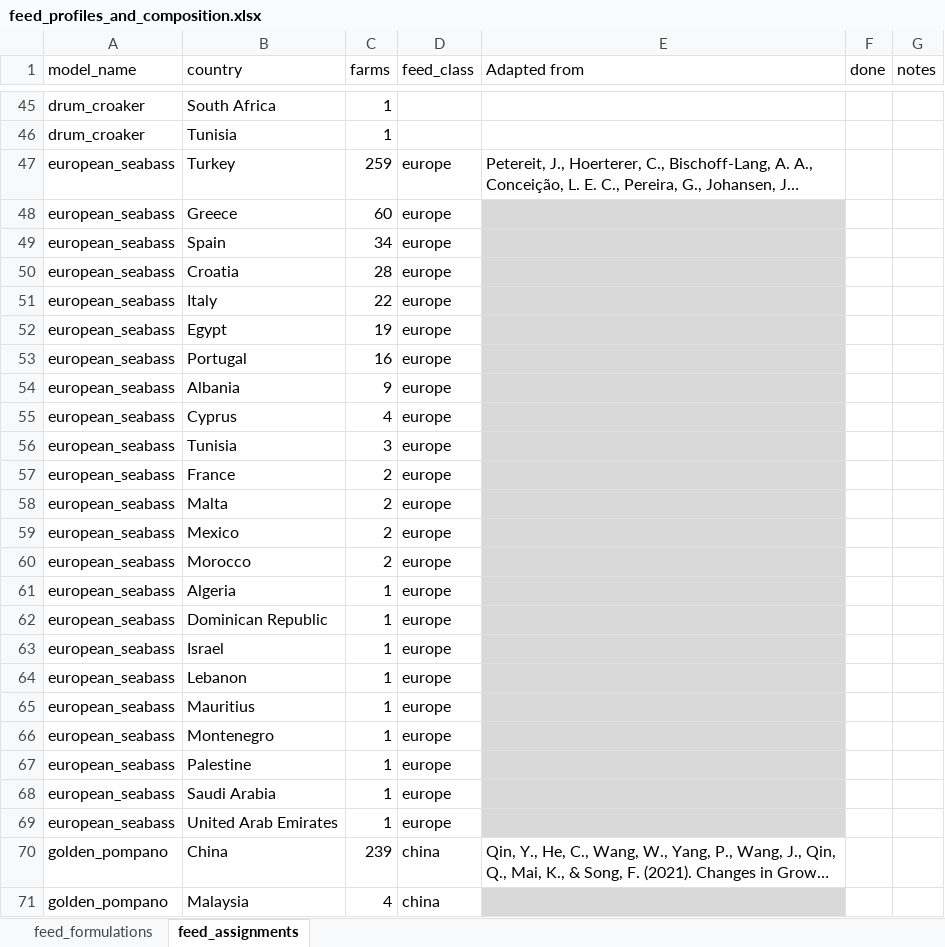
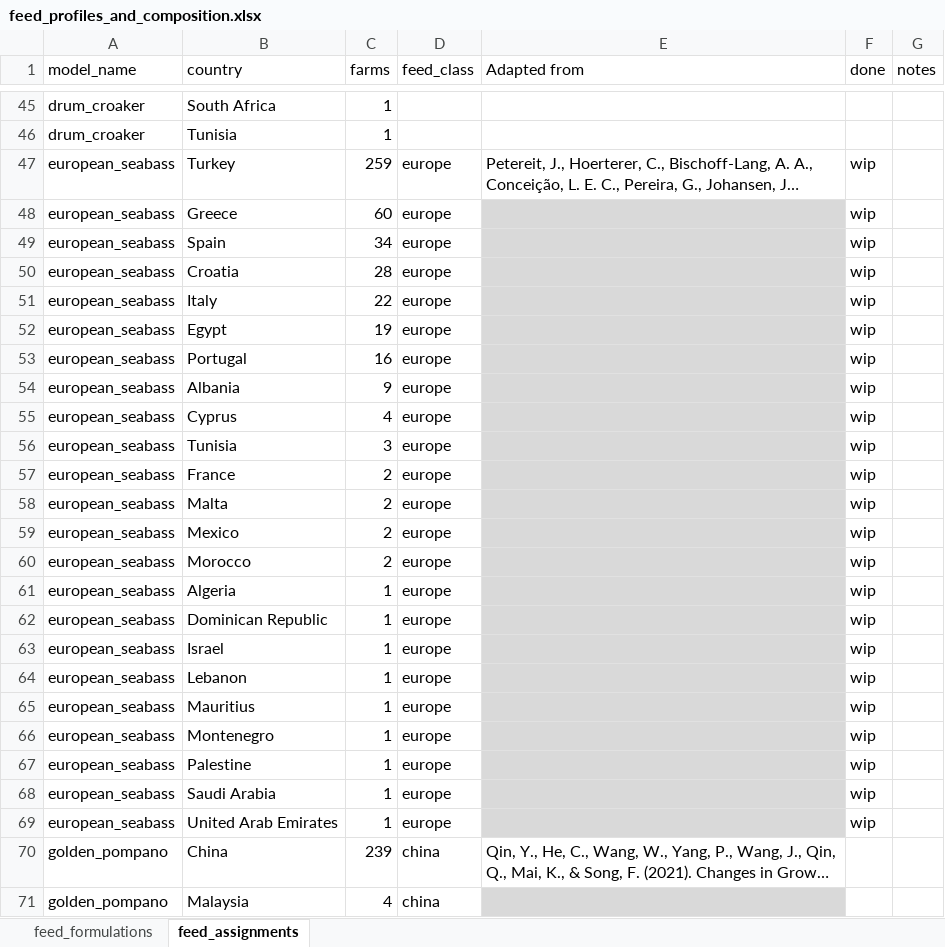
Before and after one commit to Sustainable-Aquafeeds-Project/climate_risks_to_fed_mariculture, an Excel workbook: data/raw_data/feed_profiles_and_composition.xlsx, sheet feed_assignments, drawn as a sheet; only a part is shown, gaps mark what is left out; long unchanged cells end in …; values as stored, in another font and other column widths than the file's, no borders; conditional formats not drawn; the diff covers the shown part only; the diff names each change by its address in the sheet, - before the commit and + after, or states it on an @@ line.

Commit message:
Data consolidation

```diff
--- a/data/raw_data/feed_profiles_and_composition.xlsx (sheet feed_assignments)
+++ b/data/raw_data/feed_profiles_and_composition.xlsx (sheet feed_assignments)
-F47:F69 (done): (empty)
+F47:F69 (done): wip
```
Also changed, not shown: 35 edited cells elsewhere in this sheet, 43 other files.
